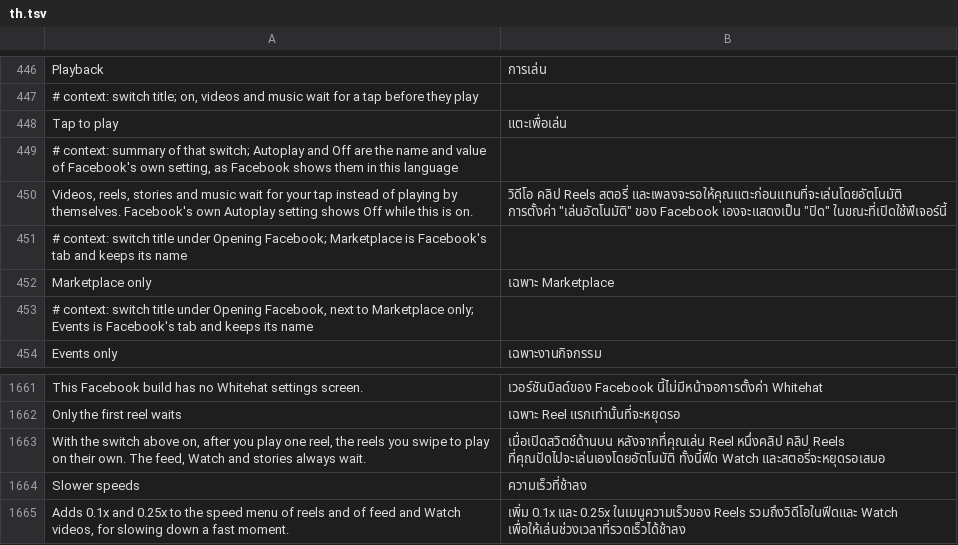
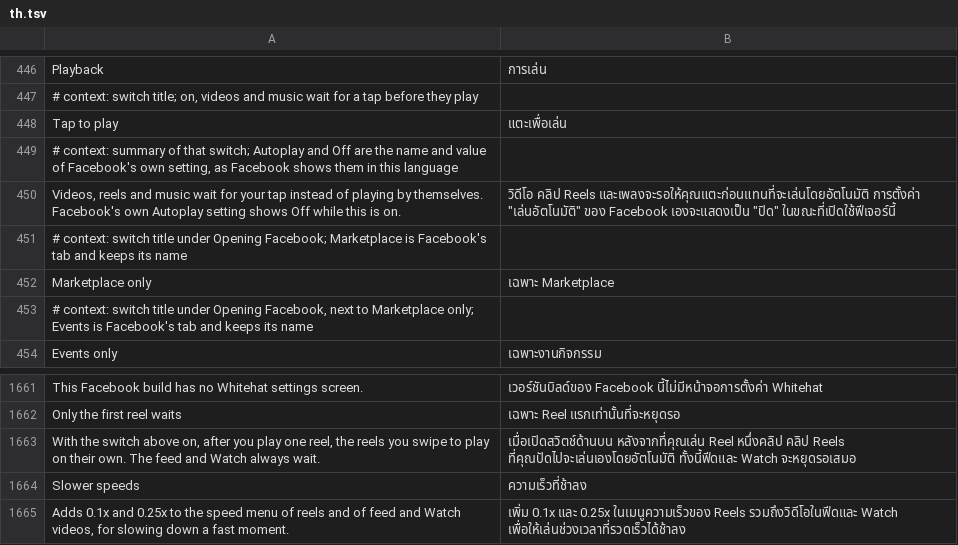
Before and after one commit to SysAdminDoc/HushFacebook, a TSV file: extensions/shared/library/src/main/l10n/th.tsv, drawn as a sheet; only a part is shown, gaps mark what is left out.

Commit message:
fix(playback): let video stories play with Tap to play on
With Tap to play on and Video stories wait for a tap off, a story's
start went through Tap to play's general rule, which lets a start
through only within a second of a tap. A story has no play button and a
tap on it moves to the next one, so the story after one that ended, one
reached with a swipe, and one that loaded more than a second after the
tap all sat frozen at the start. On the S22 (Facebook 588) the second
of Tasty's stories stayed at zero progress from 5 to 19 seconds, logged
as "held BY_AUTOPLAY 5461 ms armed no".

A story player now skips the general rule: it follows the Stories
switch's own rule when that's on and plays as Facebook plays it when
it's off. The Tap to play descriptions stop listing stories.

Refs #521

```diff
--- a/extensions/shared/library/src/main/l10n/th.tsv
+++ b/extensions/shared/library/src/main/l10n/th.tsv
@@ -449,3 +449,3 @@ Tap to play	แตะเพื่อเล่น
 # context: summary of that switch; Autoplay and Off are the name and value of Facebook's own setting, as Facebook shows them in this language
-Videos, reels, stories and music wait for your tap instead of playing by themselves. Facebook's own Autoplay setting shows Off while this is on.	วิดีโอ คลิป Reels สตอรี่ และเพลงจะรอให้คุณแตะก่อนแทนที่จะเล่นโดยอัตโนมัติ การตั้งค่า "เล่นอัตโนมัติ" ของ Facebook เองจะแสดงเป็น "ปิด" ในขณะที่เปิดใช้ฟีเจอร์นี้
+Videos, reels and music wait for your tap instead of playing by themselves. Facebook's own Autoplay setting shows Off while this is on.	วิดีโอ คลิป Reels และเพลงจะรอให้คุณแตะก่อนแทนที่จะเล่นโดยอัตโนมัติ การตั้งค่า "เล่นอัตโนมัติ" ของ Facebook เองจะแสดงเป็น "ปิด" ในขณะที่เปิดใช้ฟีเจอร์นี้
 # context: switch title under Opening Facebook; Marketplace is Facebook's tab and keeps its name
@@ -1662,3 +1662,3 @@ This Facebook build has no Whitehat settings screen.	เวอร์ชันบ
 Only the first reel waits	เฉพาะ Reel แรกเท่านั้นที่จะหยุดรอ
-With the switch above on, after you play one reel, the reels you swipe to play on their own. The feed, Watch and stories always wait.	เมื่อเปิดสวิตช์ด้านบน หลังจากที่คุณเล่น Reel หนึ่งคลิป คลิป Reels ที่คุณปัดไปจะเล่นเองโดยอัตโนมัติ ทั้งนี้ฟีด Watch และสตอรี่จะหยุดรอเสมอ
+With the switch above on, after you play one reel, the reels you swipe to play on their own. The feed and Watch always wait.	เมื่อเปิดสวิตช์ด้านบน หลังจากที่คุณเล่น Reel หนึ่งคลิป คลิป Reels ที่คุณปัดไปจะเล่นเองโดยอัตโนมัติ ทั้งนี้ฟีดและ Watch จะหยุดรอเสมอ
 Slower speeds	ความเร็วที่ช้าลง
```
Also changed, not shown: extensions/shared/library/src/main/l10n/es.tsv, extensions/shared/library/src/main/l10n/pt-rBR.tsv, 22 other files.
